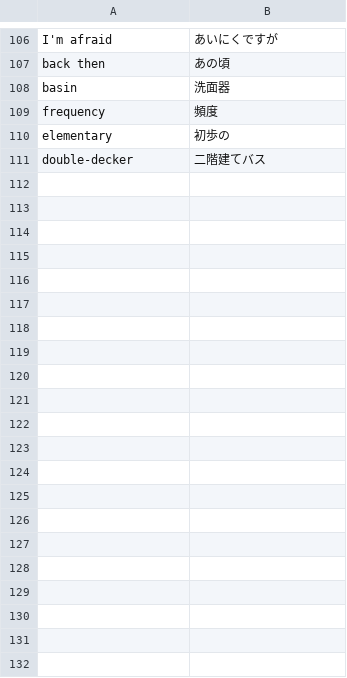
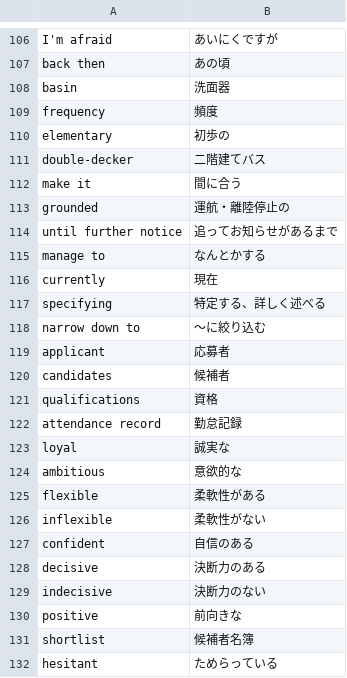
Before and after one commit to reichii2525/my-english-quiz, a CSV file: 英単語 - シート1.csv, drawn as a sheet; only a part is shown, gaps mark what is left out; the diff names each change by its address in the sheet, - before the commit and + after, or states it on an @@ line.

Commit message:
Add files via upload

```diff
--- a/英単語 - シート1.csv
+++ b/英単語 - シート1.csv
+row 112: make it | 間に合う
+row 113: grounded | 運航・離陸停止の
+row 114: until further notice | 追ってお知らせがあるまで
+row 115: manage to | なんとかする
+row 116: currently | 現在
+row 117: specifying | 特定する、詳しく述べる
+row 118: narrow down to | 〜に絞り込む
+row 119: applicant | 応募者
+row 120: candidates | 候補者
+row 121: qualifications | 資格
+row 122: attendance record | 勤怠記録
+row 123: loyal | 誠実な
+row 124: ambitious | 意欲的な
+row 125: flexible | 柔軟性がある
+row 126: inflexible | 柔軟性がない
+row 127: confident | 自信のある
+row 128: decisive | 決断力のある
+row 129: indecisive | 決断力のない
+row 130: positive | 前向きな
+row 131: shortlist | 候補者名簿
+row 132: hesitant | ためらっている
```
